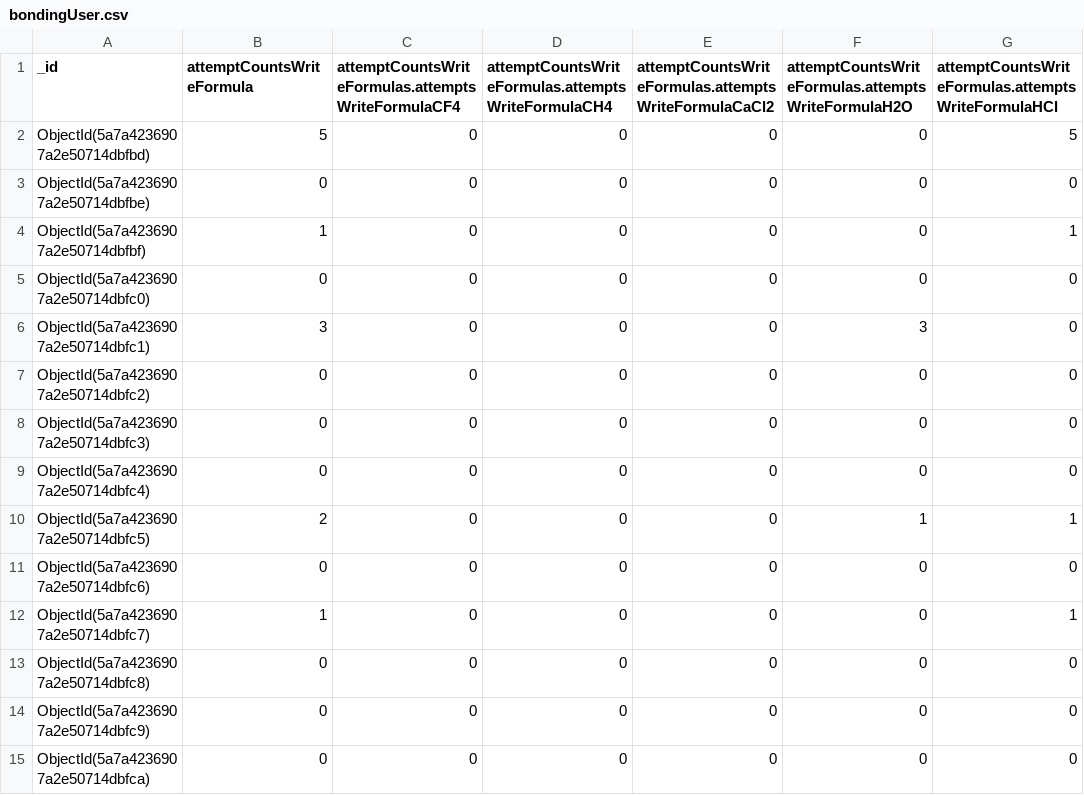
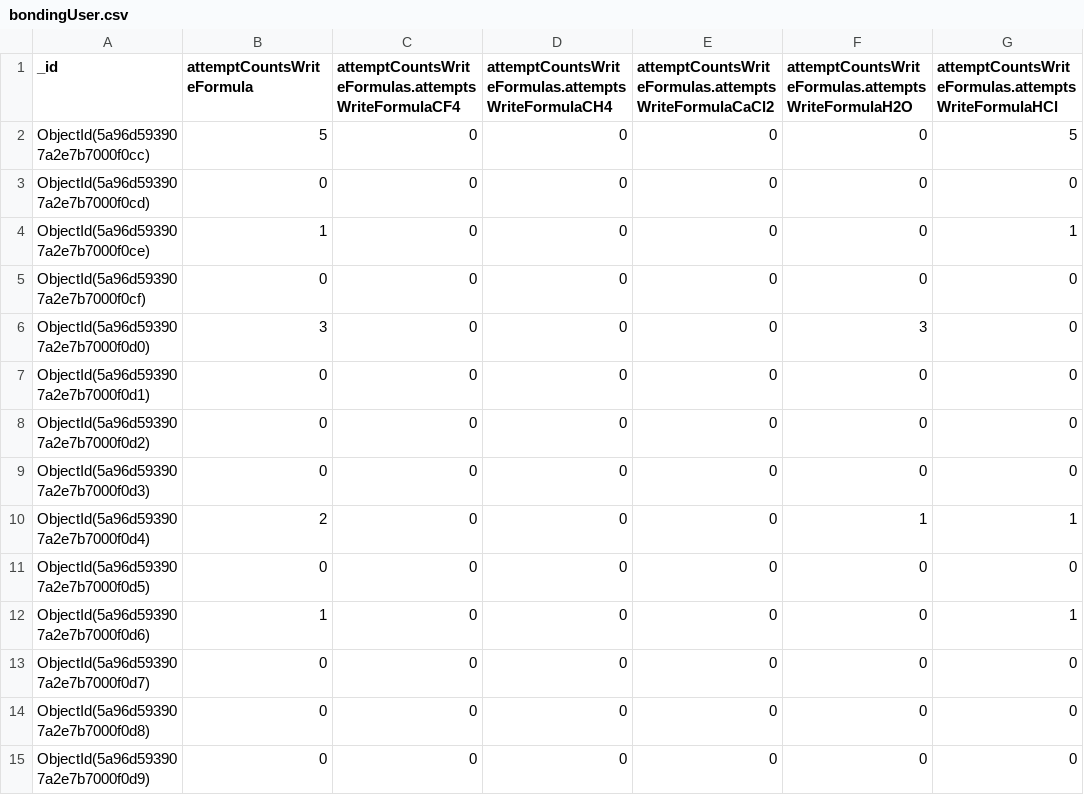
Before and after one commit to Envisage-H2020/Analytics-Server, a CSV file: WindLabs2D/bondingUser.csv, drawn as a sheet; only a part is shown; the diff covers the shown part only; the diff names each change by its address in the sheet, - before the commit and + after, or states it on an @@ line.

```diff
--- a/WindLabs2D/bondingUser.csv
+++ b/WindLabs2D/bondingUser.csv
-A2 (_id): ObjectId(5a7a4236907a2e50714dbfbd)
+A2 (_id): ObjectId(5a96d593907a2e7b7000f0cc)
-A3 (_id): ObjectId(5a7a4236907a2e50714dbfbe)
+A3 (_id): ObjectId(5a96d593907a2e7b7000f0cd)
-A4 (_id): ObjectId(5a7a4236907a2e50714dbfbf)
+A4 (_id): ObjectId(5a96d593907a2e7b7000f0ce)
-A5 (_id): ObjectId(5a7a4236907a2e50714dbfc0)
+A5 (_id): ObjectId(5a96d593907a2e7b7000f0cf)
-A6 (_id): ObjectId(5a7a4236907a2e50714dbfc1)
+A6 (_id): ObjectId(5a96d593907a2e7b7000f0d0)
-A7 (_id): ObjectId(5a7a4236907a2e50714dbfc2)
+A7 (_id): ObjectId(5a96d593907a2e7b7000f0d1)
-A8 (_id): ObjectId(5a7a4236907a2e50714dbfc3)
+A8 (_id): ObjectId(5a96d593907a2e7b7000f0d2)
-A9 (_id): ObjectId(5a7a4236907a2e50714dbfc4)
+A9 (_id): ObjectId(5a96d593907a2e7b7000f0d3)
-A10 (_id): ObjectId(5a7a4236907a2e50714dbfc5)
+A10 (_id): ObjectId(5a96d593907a2e7b7000f0d4)
-A11 (_id): ObjectId(5a7a4236907a2e50714dbfc6)
+A11 (_id): ObjectId(5a96d593907a2e7b7000f0d5)
-A12 (_id): ObjectId(5a7a4236907a2e50714dbfc7)
+A12 (_id): ObjectId(5a96d593907a2e7b7000f0d6)
-A13 (_id): ObjectId(5a7a4236907a2e50714dbfc8)
+A13 (_id): ObjectId(5a96d593907a2e7b7000f0d7)
-A14 (_id): ObjectId(5a7a4236907a2e50714dbfc9)
+A14 (_id): ObjectId(5a96d593907a2e7b7000f0d8)
-A15 (_id): ObjectId(5a7a4236907a2e50714dbfca)
+A15 (_id): ObjectId(5a96d593907a2e7b7000f0d9)
```
Also changed, not shown: 89 edited cells elsewhere in this file, WindLabs2D/windUser.csv, 8 other files.
